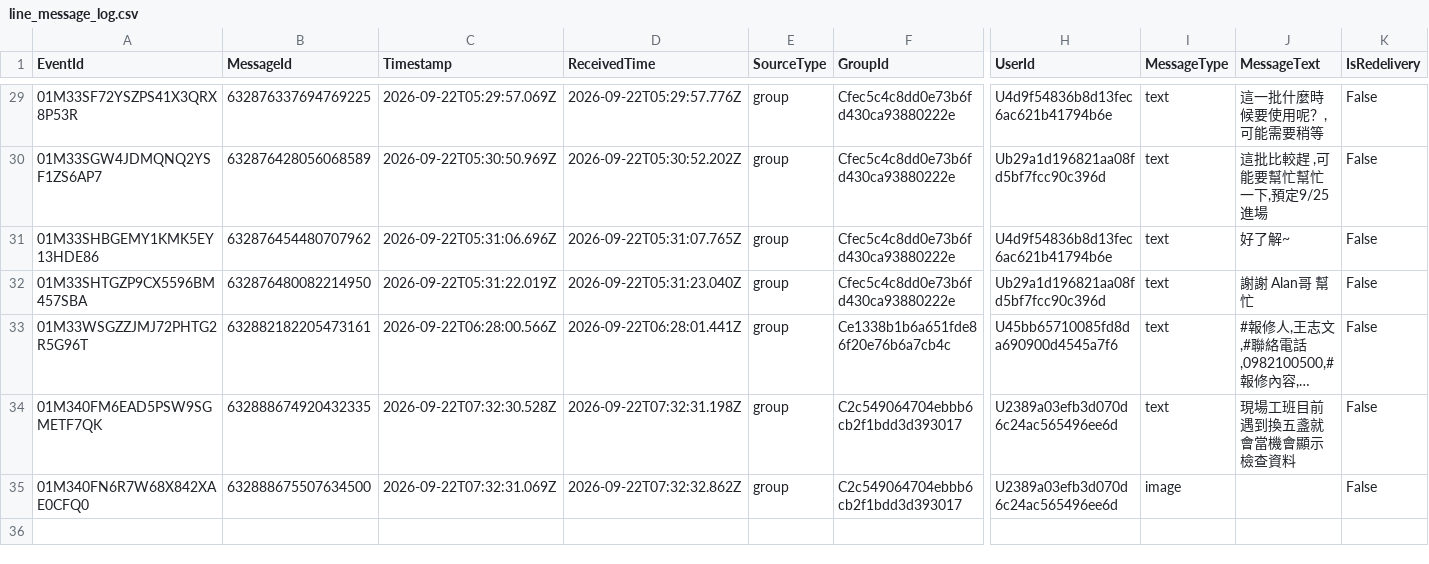
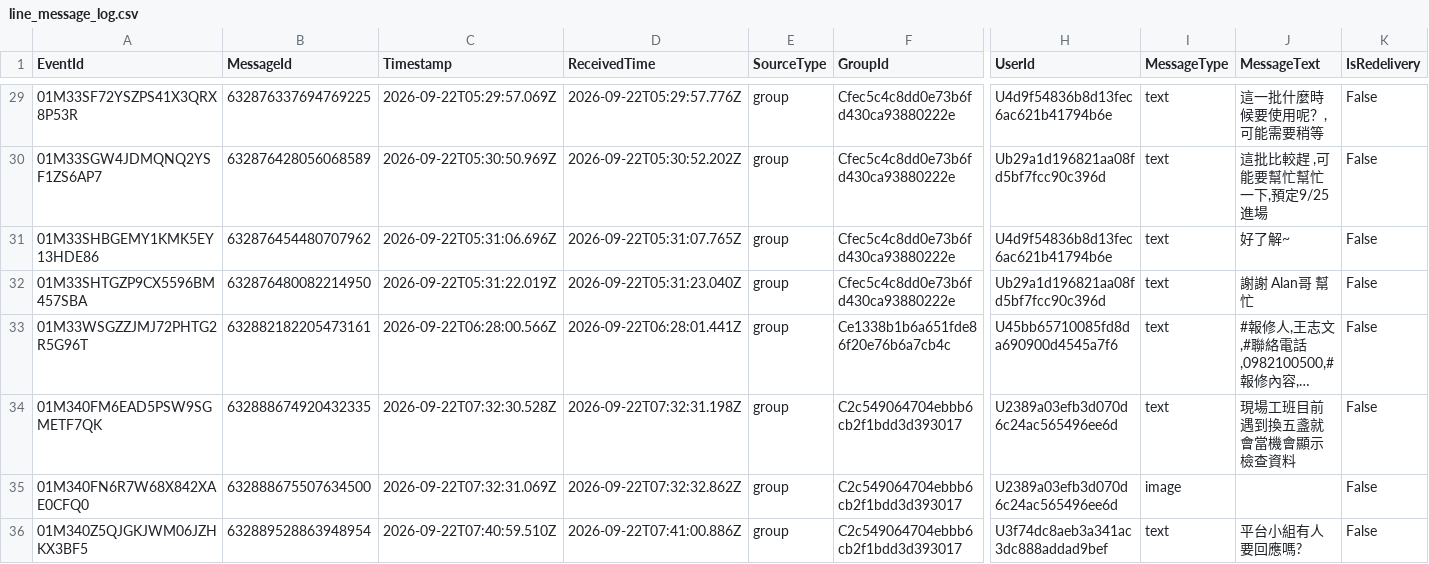
Before and after one commit to snwang14/FET-LineBot, a CSV file: reports/line_message_log.csv, drawn as a sheet; only a part is shown, gaps mark what is left out; long unchanged cells end in …; rows hold the shown columns only; the diff names each change by its address in the sheet, - before the commit and + after, or states it on an @@ line.

```diff
--- a/reports/line_message_log.csv
+++ b/reports/line_message_log.csv
+row 36: 01M340Z5QJGKJWM06JZHKX3BF5 | 632889528863948954 | 2026-09-22T07:40:59.510Z | 2026-09-22T07:41:00.886Z | group | C2c549064704ebbb6cb2f1bdd3d393017 | U3f74dc8aeb3a341ac3dc888addad9bef | text | 平台小組有人要回應嗎? | False
```
